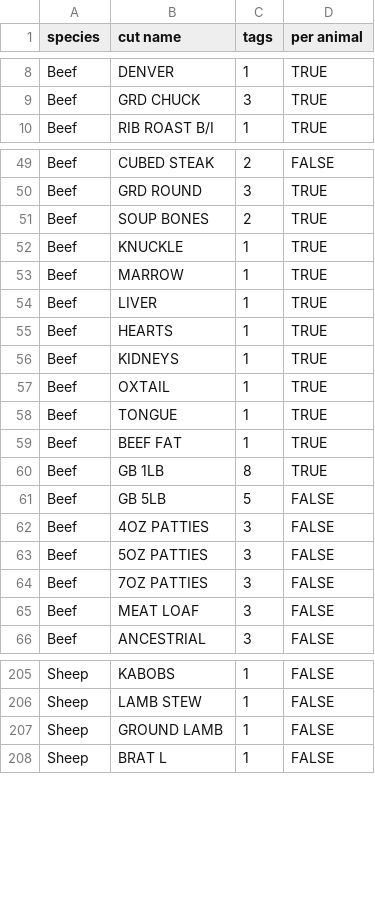
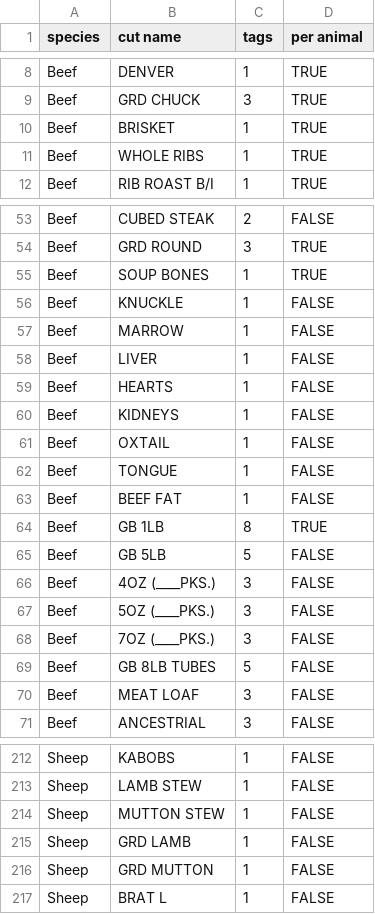
Before and after one commit to JakeStrang1/piedmont-tags, a CSV file: src/assets/data.csv, drawn as a sheet; only a part is shown, gaps mark what is left out; the diff covers the shown part only.

```diff
--- a/src/assets/data.csv
+++ b/src/assets/data.csv
@@ -9,2 +9,4 @@ Beef,DENVER,1,TRUE
 Beef,GRD CHUCK,3,TRUE
+Beef,BRISKET,1,TRUE
+Beef,WHOLE RIBS,1,TRUE
 Beef,RIB ROAST B/I,1,TRUE
@@ -50,16 +54,17 @@ Beef,CUBED STEAK,2,FALSE
 Beef,GRD ROUND,3,TRUE
-Beef,SOUP BONES,2,TRUE
-Beef,KNUCKLE,1,TRUE
-Beef,MARROW,1,TRUE
-Beef,LIVER,1,TRUE
-Beef,HEARTS,1,TRUE
-Beef,KIDNEYS,1,TRUE
-Beef,OXTAIL,1,TRUE
-Beef,TONGUE,1,TRUE
-Beef,BEEF FAT,1,TRUE
+Beef,SOUP BONES,1,TRUE
+Beef,KNUCKLE,1,FALSE
+Beef,MARROW,1,FALSE
+Beef,LIVER,1,FALSE
+Beef,HEARTS,1,FALSE
+Beef,KIDNEYS,1,FALSE
+Beef,OXTAIL,1,FALSE
+Beef,TONGUE,1,FALSE
+Beef,BEEF FAT,1,FALSE
 Beef,GB 1LB,8,TRUE
 Beef,GB 5LB,5,FALSE
-Beef,4OZ PATTIES,3,FALSE
-Beef,5OZ PATTIES,3,FALSE
-Beef,7OZ PATTIES,3,FALSE
+Beef,4OZ (____PKS.),3,FALSE
+Beef,5OZ (____PKS.),3,FALSE
+Beef,7OZ (____PKS.),3,FALSE
+Beef,GB 8LB TUBES,5,FALSE
 Beef,MEAT LOAF,3,FALSE
@@ -206,3 +213,5 @@ Sheep,KABOBS,1,FALSE
 Sheep,LAMB STEW,1,FALSE
-Sheep,GROUND LAMB,1,FALSE
+Sheep,MUTTON STEW,1,FALSE
+Sheep,GRD LAMB,1,FALSE
+Sheep,GRD MUTTON,1,FALSE
 Sheep,BRAT L,1,FALSE
```
Also changed, not shown: 4 added rows and 12 edited cells elsewhere in this file, 1 other file.
